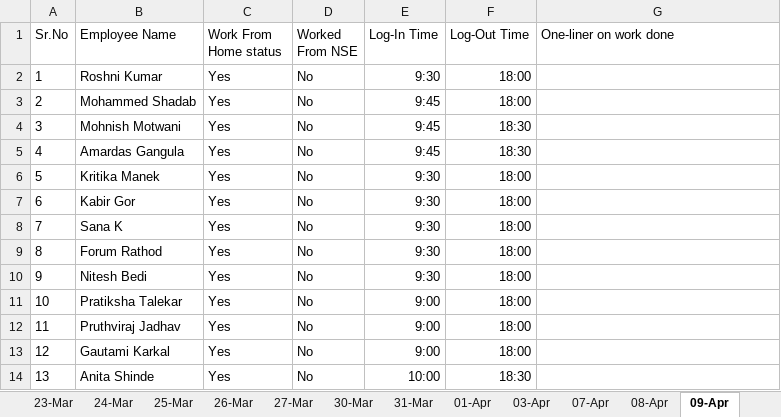
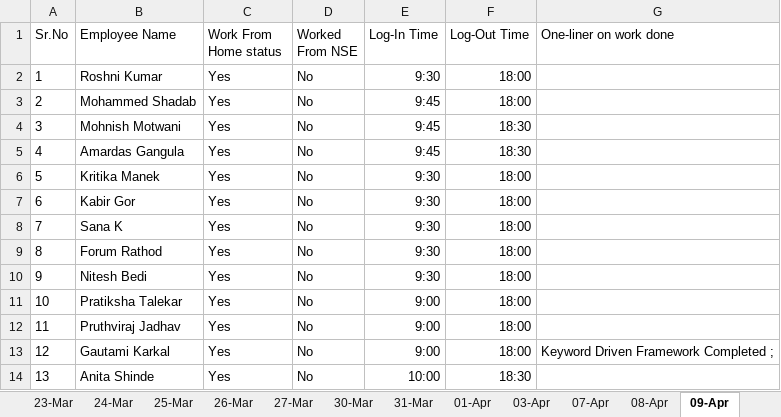
Before and after one commit to cnsnft/testrepo1, an Excel workbook: Daily Status update Report 08-04-2020.xlsx, sheet 09-Apr, drawn as a sheet; values as stored, in another font and other column widths than the file's, no borders; the diff names each change by its address in the sheet, - before the commit and + after, or states it on an @@ line.

Commit message:
9th April status updated

```diff
--- a/Daily Status update Report 08-04-2020.xlsx (sheet 09-Apr)
+++ b/Daily Status update Report 08-04-2020.xlsx (sheet 09-Apr)
-G13 (One-liner on work done): (empty)
+G13 (One-liner on work done): Keyword Driven Framework Completed ;
```
